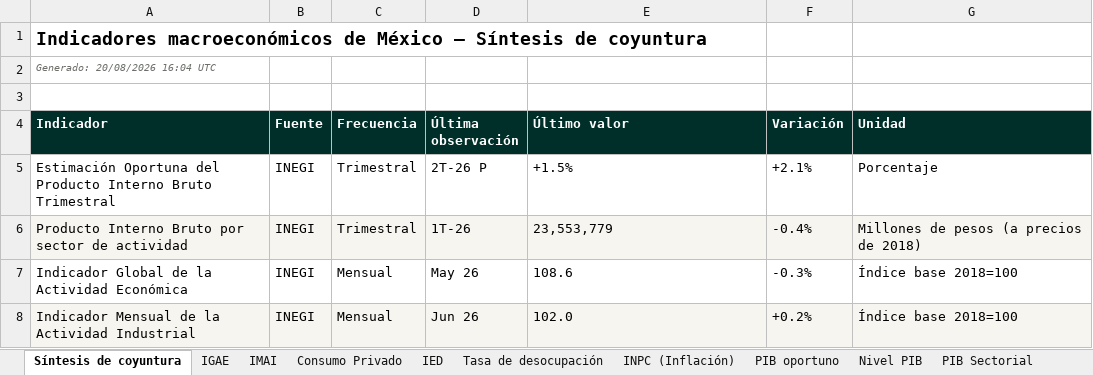
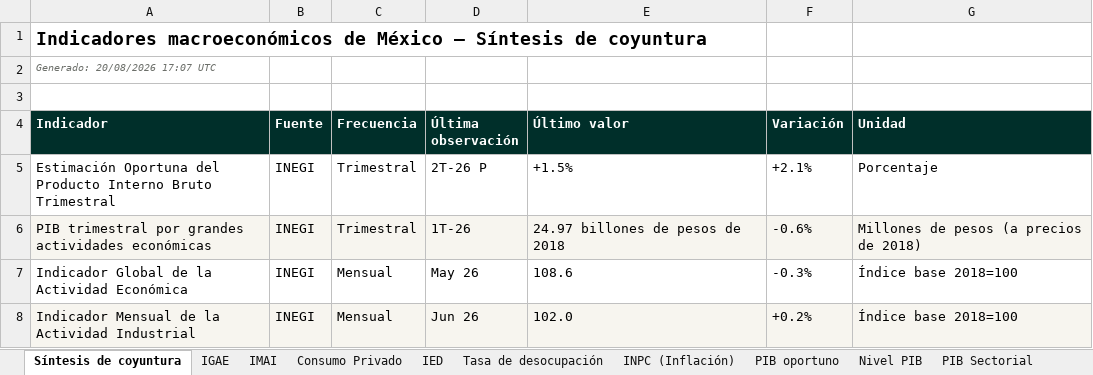
Before and after one commit to luisbuendiag/Indicadores_macroeconomicos_Mex, an Excel workbook: downloads/Indicadores_Macroeconomicos_Mexico_Actualizado.xlsx, sheet Síntesis de coyuntura, drawn as a sheet; only a part is shown; values as stored, in another font and other column widths than the file's, no borders; the diff names each change by its address in the sheet, - before the commit and + after, or states it on an @@ line.

```diff
--- a/downloads/Indicadores_Macroeconomicos_Mexico_Actualizado.xlsx (sheet Síntesis de coyuntura)
+++ b/downloads/Indicadores_Macroeconomicos_Mexico_Actualizado.xlsx (sheet Síntesis de coyuntura)
-A2 (Indicador): Generado: 20/08/2026 16:04 UTC
+A2 (Indicador): Generado: 20/08/2026 17:07 UTC
-A6 (Indicador): Producto Interno Bruto por sector de actividad
+A6 (Indicador): PIB trimestral por grandes actividades económicas
-E6 (Último valor): 23,553,779
+E6 (Último valor): 24.97 billones de pesos de 2018
-F6 (Variación): -0.4%
+F6 (Variación): -0.6%
```
Also changed, not shown: sheet PIB Sectorial, sheet Metodología y fuentes, sheet Control de actualizaciones, downloads/indicadores/BCMM/BCMM_datos.xlsx, downloads/indicadores/IGAE/IGAE_datos.xlsx, 31 other files.
